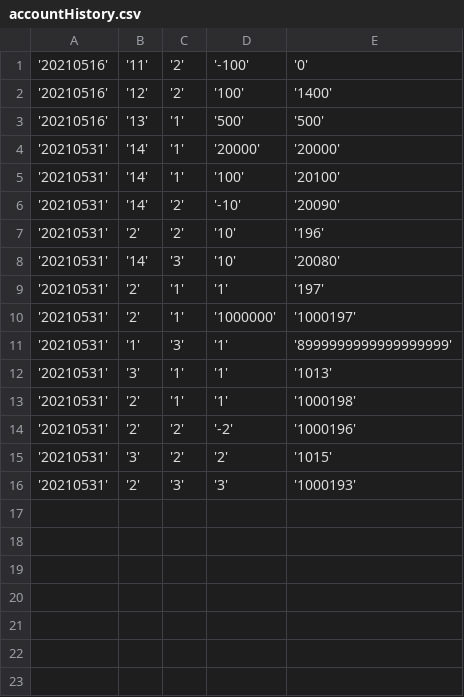
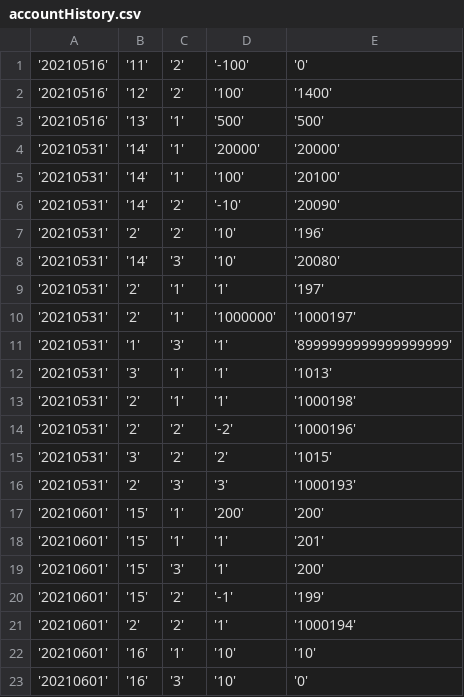
Before and after one commit to kanagawa2019/JavaTraining, a CSV file: agatasan_java/accountHistory.csv, drawn as a sheet; the diff names each change by its address in the sheet, - before the commit and + after, or states it on an @@ line.

```diff
--- a/agatasan_java/accountHistory.csv
+++ b/agatasan_java/accountHistory.csv
+row 17: '20210601' | '15' | '1' | '200' | '200'
+row 18: '20210601' | '15' | '1' | '1' | '201'
+row 19: '20210601' | '15' | '3' | '1' | '200'
+row 20: '20210601' | '15' | '2' | '-1' | '199'
+row 21: '20210601' | '2' | '2' | '1' | '1000194'
+row 22: '20210601' | '16' | '1' | '10' | '10'
+row 23: '20210601' | '16' | '3' | '10' | '0'
```
Also changed, not shown: agatasan_java/userAccountInfo.csv, 1 other file.
